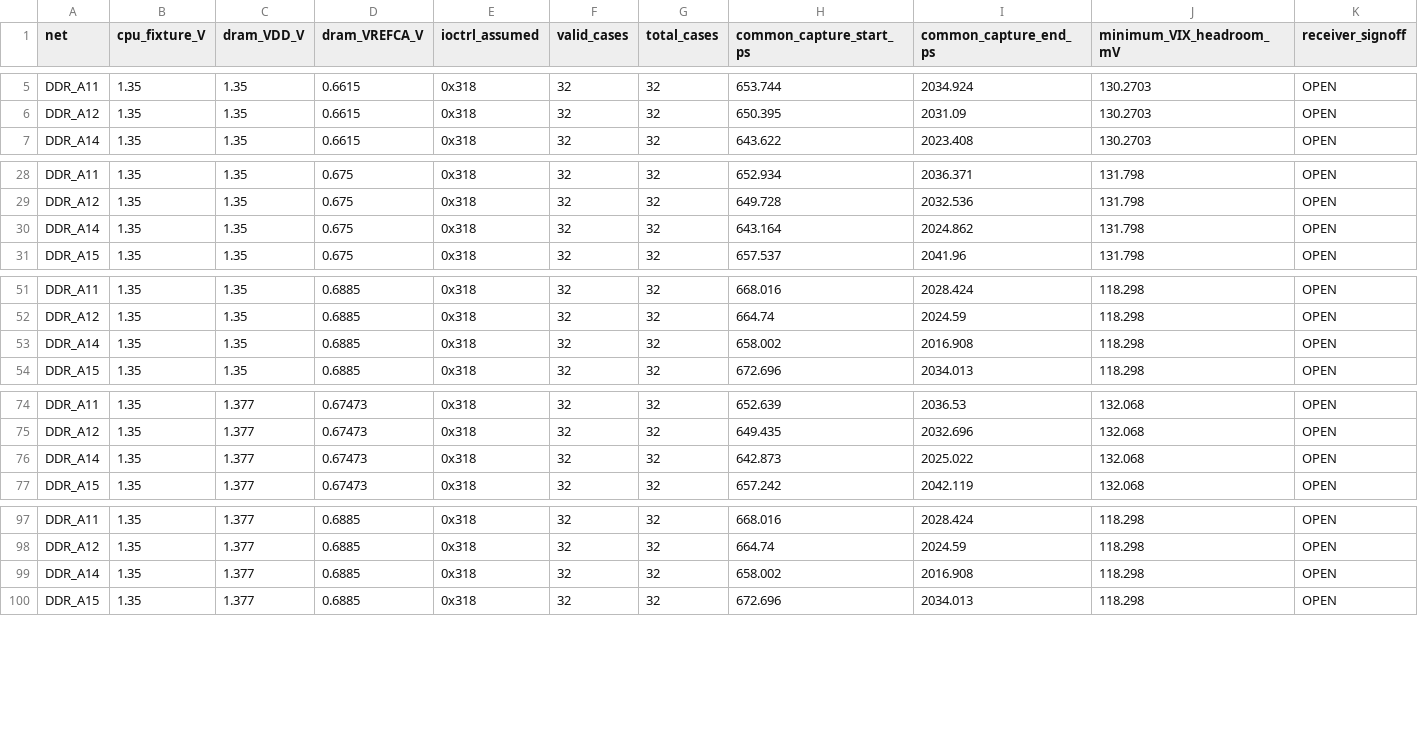
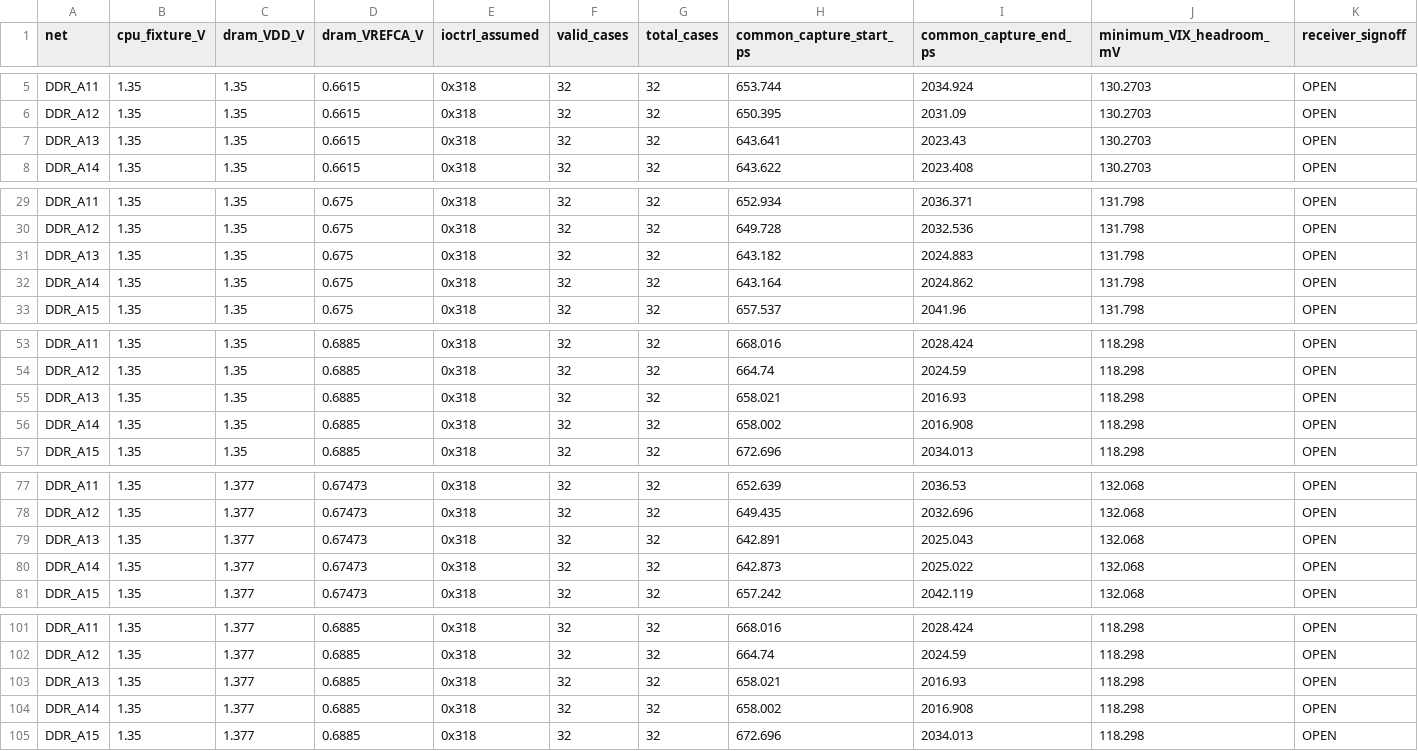
Before and after one commit to Abse2001/pixel-dash, a CSV file: module/command-receiver-screen.csv, drawn as a sheet; only a part is shown, gaps mark what is left out; the diff covers the shown part only; the diff names each change by its address in the sheet, - before the commit and + after, or states it on an @@ line.

```diff
--- a/module/command-receiver-screen.csv
+++ b/module/command-receiver-screen.csv
+row 7: DDR_A13 | 1.35 | 1.35 | 0.6615 | 0x318 | 32 | 32 | 643.641 | 2023.43 | 130.2703 | OPEN
+row 31: DDR_A13 | 1.35 | 1.35 | 0.675 | 0x318 | 32 | 32 | 643.182 | 2024.883 | 131.798 | OPEN
+row 55: DDR_A13 | 1.35 | 1.35 | 0.6885 | 0x318 | 32 | 32 | 658.021 | 2016.93 | 118.298 | OPEN
+row 79: DDR_A13 | 1.35 | 1.377 | 0.67473 | 0x318 | 32 | 32 | 642.891 | 2025.043 | 132.068 | OPEN
+row 103: DDR_A13 | 1.35 | 1.377 | 0.6885 | 0x318 | 32 | 32 | 658.021 | 2016.93 | 118.298 | OPEN
```
Also changed, not shown: 1 added row and 12 edited cells elsewhere in this file, module/timing.csv, module/via-map.csv, 9 other files.
